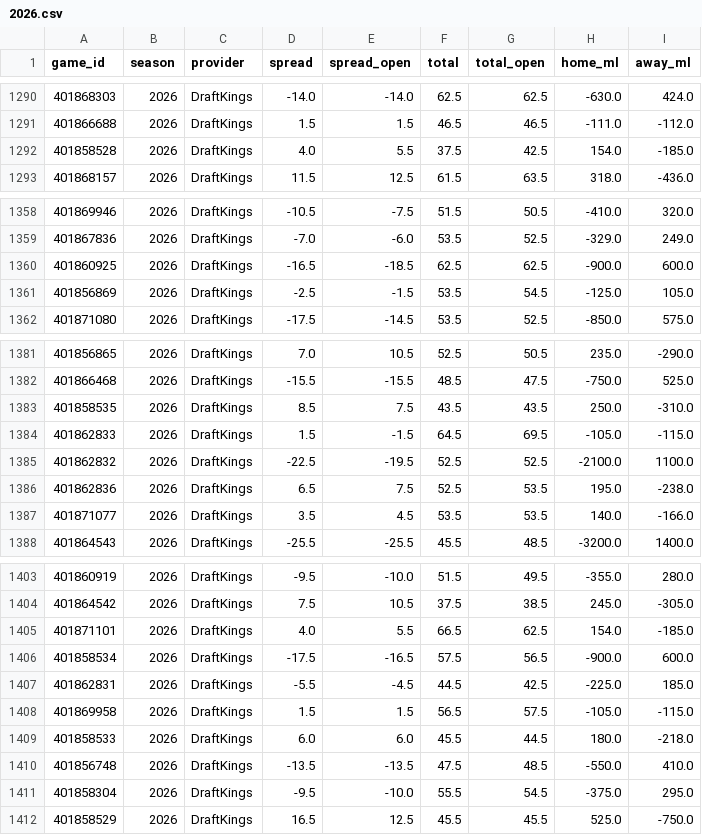
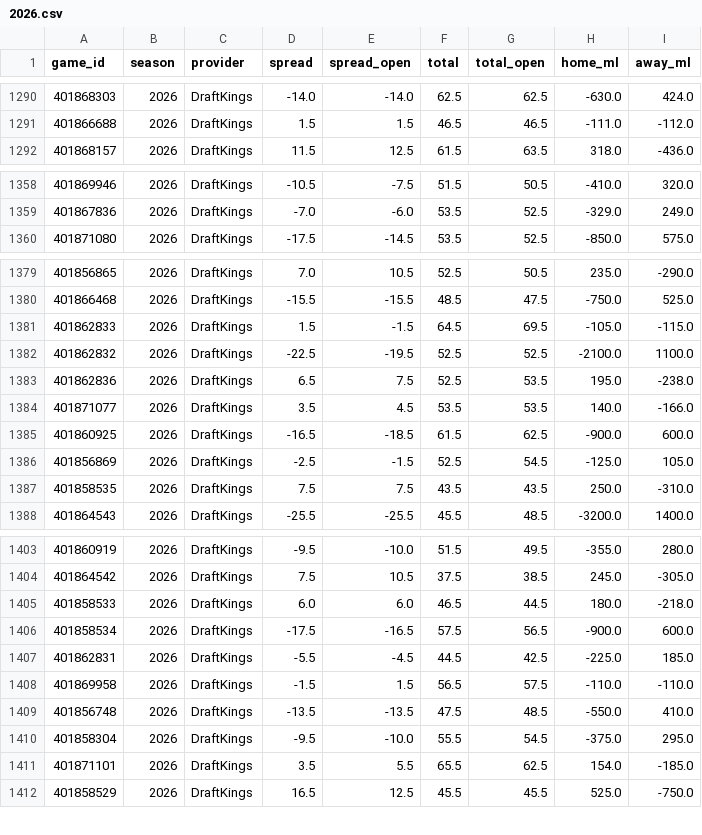
Before and after one commit to Jono-bit-trade/jonos-picks, a CSV file: data/lines/2026.csv, drawn as a sheet; only a part is shown, gaps mark what is left out; the diff covers the shown part only.

```diff
--- a/data/lines/2026.csv
+++ b/data/lines/2026.csv
@@ -1291,3 +1291,2 @@ game_id,season,provider,spread,spread_open,total,total_open,home_ml,away_ml
 401866688,2026,DraftKings,1.5,1.5,46.5,46.5,-111.0,-112.0
-401858528,2026,DraftKings,4.0,5.5,37.5,42.5,154.0,-185.0
 401868157,2026,DraftKings,11.5,12.5,61.5,63.5,318.0,-436.0
@@ -1359,4 +1359,2 @@ game_id,season,provider,spread,spread_open,total,total_open,home_ml,away_ml
 401867836,2026,DraftKings,-7.0,-6.0,53.5,52.5,-329.0,249.0
-401860925,2026,DraftKings,-16.5,-18.5,62.5,62.5,-900.0,600.0
-401856869,2026,DraftKings,-2.5,-1.5,53.5,54.5,-125.0,105.0
 401871080,2026,DraftKings,-17.5,-14.5,53.5,52.5,-850.0,575.0
@@ -1382,3 +1380,2 @@ game_id,season,provider,spread,spread_open,total,total_open,home_ml,away_ml
 401866468,2026,DraftKings,-15.5,-15.5,48.5,47.5,-750.0,525.0
-401858535,2026,DraftKings,8.5,7.5,43.5,43.5,250.0,-310.0
 401862833,2026,DraftKings,1.5,-1.5,64.5,69.5,-105.0,-115.0
@@ -1387,2 +1384,5 @@ game_id,season,provider,spread,spread_open,total,total_open,home_ml,away_ml
 401871077,2026,DraftKings,3.5,4.5,53.5,53.5,140.0,-166.0
+401860925,2026,DraftKings,-16.5,-18.5,61.5,62.5,-900.0,600.0
+401856869,2026,DraftKings,-2.5,-1.5,52.5,54.5,-125.0,105.0
+401858535,2026,DraftKings,7.5,7.5,43.5,43.5,250.0,-310.0
 401864543,2026,DraftKings,-25.5,-25.5,45.5,48.5,-3200.0,1400.0
@@ -1404,9 +1404,9 @@ game_id,season,provider,spread,spread_open,total,total_open,home_ml,away_ml
 401864542,2026,DraftKings,7.5,10.5,37.5,38.5,245.0,-305.0
-401871101,2026,DraftKings,4.0,5.5,66.5,62.5,154.0,-185.0
+401858533,2026,DraftKings,6.0,6.0,46.5,44.5,180.0,-218.0
 401858534,2026,DraftKings,-17.5,-16.5,57.5,56.5,-900.0,600.0
 401862831,2026,DraftKings,-5.5,-4.5,44.5,42.5,-225.0,185.0
-401869958,2026,DraftKings,1.5,1.5,56.5,57.5,-105.0,-115.0
-401858533,2026,DraftKings,6.0,6.0,45.5,44.5,180.0,-218.0
+401869958,2026,DraftKings,-1.5,1.5,56.5,57.5,-110.0,-110.0
 401856748,2026,DraftKings,-13.5,-13.5,47.5,48.5,-550.0,410.0
 401858304,2026,DraftKings,-9.5,-10.0,55.5,54.5,-375.0,295.0
+401871101,2026,DraftKings,3.5,5.5,65.5,62.5,154.0,-185.0
 401858529,2026,DraftKings,16.5,12.5,45.5,45.5,525.0,-750.0
```
Also changed, not shown: 2 added rows, 1 removed row and 3 edited cells elsewhere in this file, data/cfbd_weather/2026.csv, data/games/2026.csv, 5 other files.
